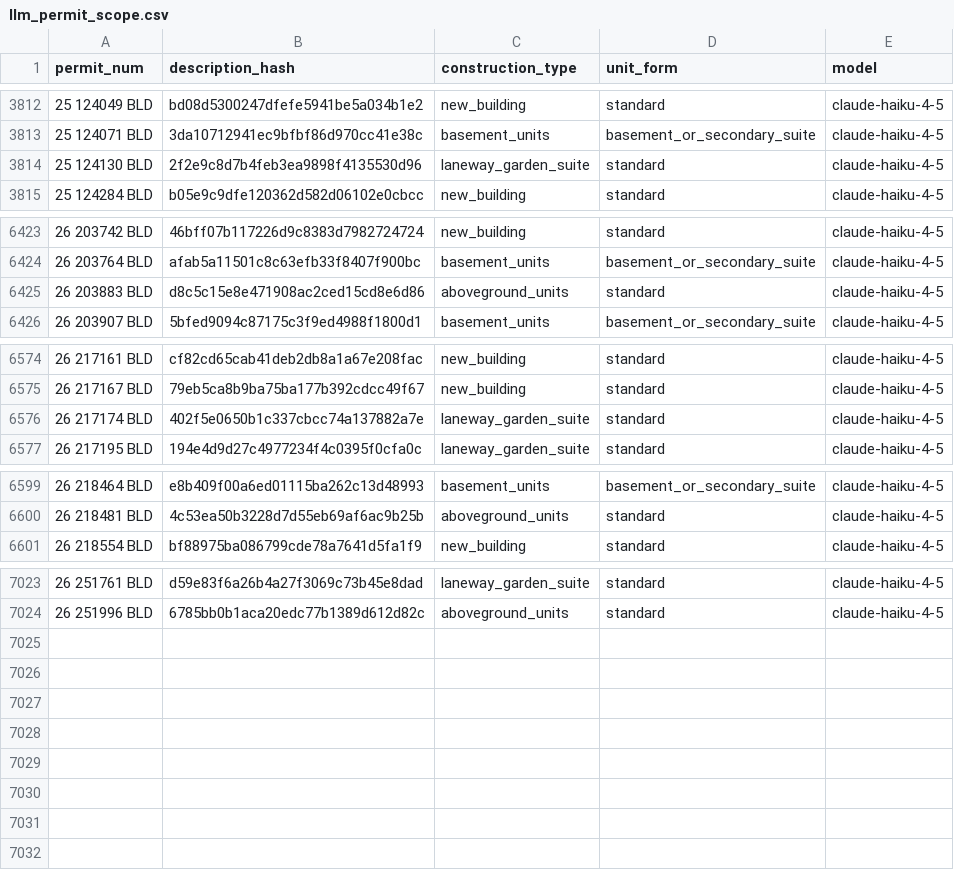
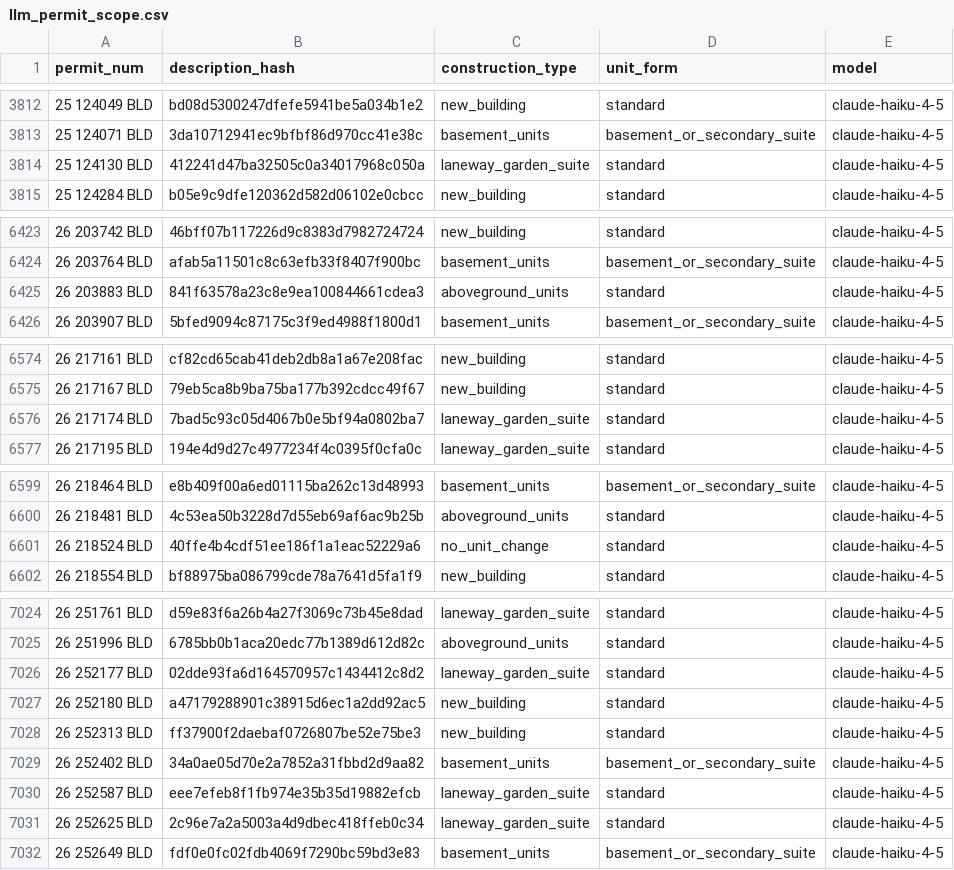
Before and after one commit to zuzubak/to-multiplex-map, a CSV file: dbt/seeds/llm_permit_scope.csv, drawn as a sheet; only a part is shown, gaps mark what is left out; the diff covers the shown part only.

```diff
--- a/dbt/seeds/llm_permit_scope.csv
+++ b/dbt/seeds/llm_permit_scope.csv
@@ -3813,3 +3813,3 @@ permit_num,description_hash,construction_type,unit_form,model
 25 124071 BLD,3da10712941ec9bfbf86d970cc41e38c,basement_units,basement_or_secondary_suite,claude-haiku-4-5
-25 124130 BLD,2f2e9c8d7b4feb3ea9898f4135530d96,laneway_garden_suite,standard,claude-haiku-4-5
+25 124130 BLD,412241d47ba32505c0a34017968c050a,laneway_garden_suite,standard,claude-haiku-4-5
 25 124284 BLD,b05e9c9dfe120362d582d06102e0cbcc,new_building,standard,claude-haiku-4-5
@@ -6424,3 +6424,3 @@ permit_num,description_hash,construction_type,unit_form,model
 26 203764 BLD,afab5a11501c8c63efb33f8407f900bc,basement_units,basement_or_secondary_suite,claude-haiku-4-5
-26 203883 BLD,d8c5c15e8e471908ac2ced15cd8e6d86,aboveground_units,standard,claude-haiku-4-5
+26 203883 BLD,841f63578a23c8e9ea100844661cdea3,aboveground_units,standard,claude-haiku-4-5
 26 203907 BLD,5bfed9094c87175c3f9ed4988f1800d1,basement_units,basement_or_secondary_suite,claude-haiku-4-5
@@ -6575,3 +6575,3 @@ permit_num,description_hash,construction_type,unit_form,model
 26 217167 BLD,79eb5ca8b9ba75ba177b392cdcc49f67,new_building,standard,claude-haiku-4-5
-26 217174 BLD,402f5e0650b1c337cbcc74a137882a7e,laneway_garden_suite,standard,claude-haiku-4-5
+26 217174 BLD,7bad5c93c05d4067b0e5bf94a0802ba7,laneway_garden_suite,standard,claude-haiku-4-5
 26 217195 BLD,194e4d9d27c4977234f4c0395f0cfa0c,laneway_garden_suite,standard,claude-haiku-4-5
@@ -6600,2 +6600,3 @@ permit_num,description_hash,construction_type,unit_form,model
 26 218481 BLD,4c53ea50b3228d7d55eb69af6ac9b25b,aboveground_units,standard,claude-haiku-4-5
+26 218524 BLD,40ffe4b4cdf51ee186f1a1eac52229a6,no_unit_change,standard,claude-haiku-4-5
 26 218554 BLD,bf88975ba086799cde78a7641d5fa1f9,new_building,standard,claude-haiku-4-5
@@ -7024 +7025,8 @@ permit_num,description_hash,construction_type,unit_form,model
 26 251996 BLD,6785bb0b1aca20edc77b1389d612d82c,aboveground_units,standard,claude-haiku-4-5
+26 252177 BLD,02dde93fa6d164570957c1434412c8d2,laneway_garden_suite,standard,claude-haiku-4-5
+26 252180 BLD,a47179288901c38915d6ec1a2dd92ac5,new_building,standard,claude-haiku-4-5
+26 252313 BLD,ff37900f2daebaf0726807be52e75be3,new_building,standard,claude-haiku-4-5
+26 252402 BLD,34a0ae05d70e2a7852a31fbbd2d9aa82,basement_units,basement_or_secondary_suite,claude-haiku-4-5
+26 252587 BLD,eee7efeb8f1fb974e35b35d19882efcb,laneway_garden_suite,standard,claude-haiku-4-5
+26 252625 BLD,2c96e7a2a5003a4d9dbec418ffeb0c34,laneway_garden_suite,standard,claude-haiku-4-5
+26 252649 BLD,fdf0e0fc02fdb4069f7290bc59bd3e83,basement_units,basement_or_secondary_suite,claude-haiku-4-5
```
Also changed, not shown: 1 edited cell elsewhere in this file, 3 other files.
